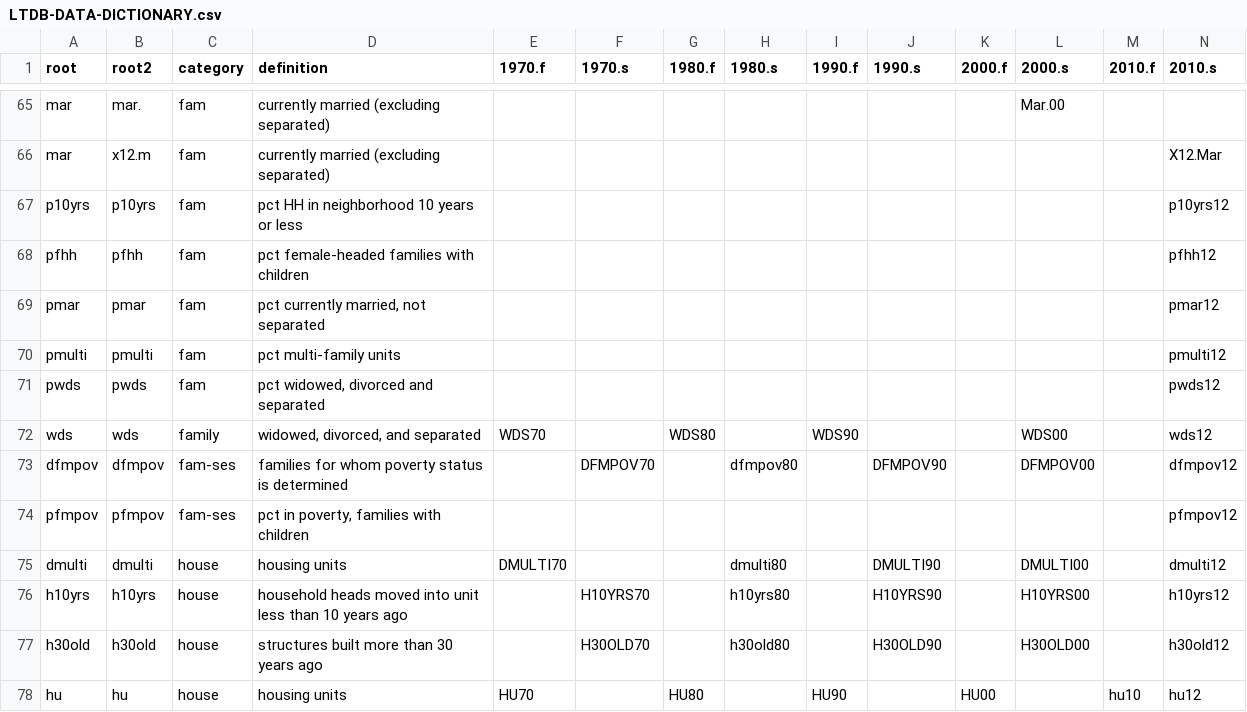
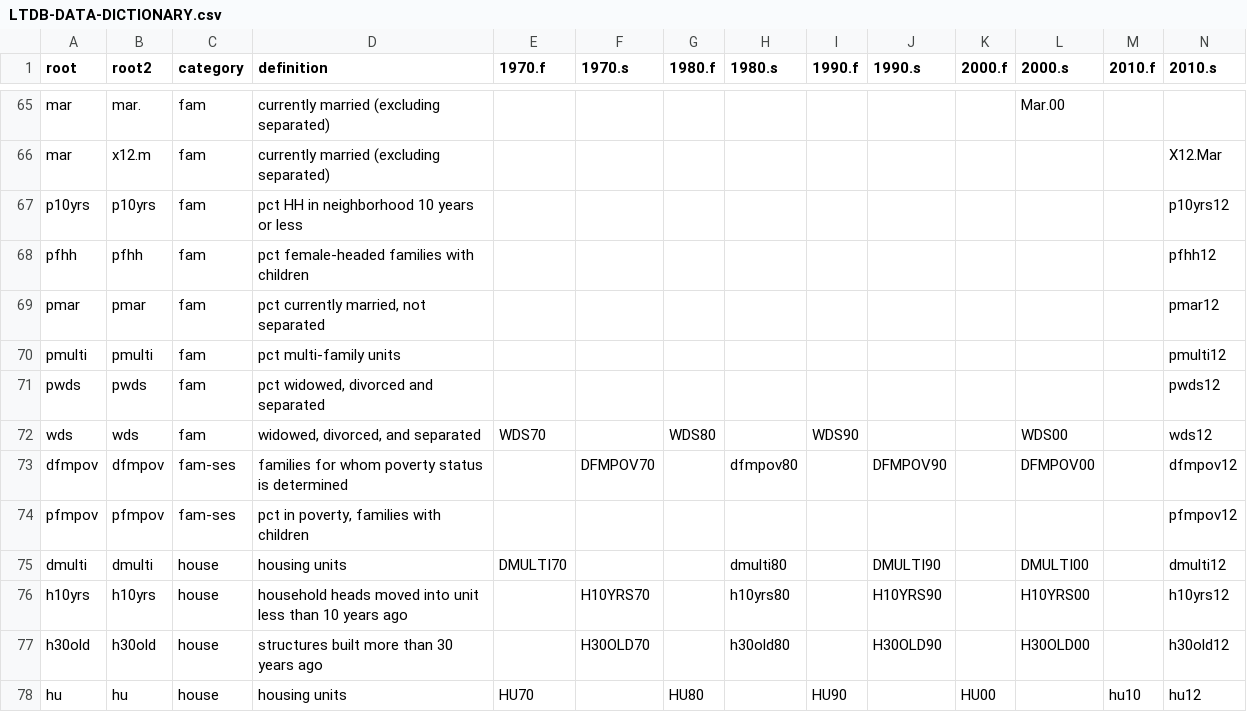
Before and after one commit to DMBurwell/Lab-2, a CSV file: Rodeo/LTDB-DATA-DICTIONARY.csv, drawn as a sheet; only a part is shown, gaps mark what is left out.

```diff
--- a/Rodeo/LTDB-DATA-DICTIONARY.csv
+++ b/Rodeo/LTDB-DATA-DICTIONARY.csv
@@ -71,3 +71,3 @@ pmulti,pmulti,fam,pct multi-family units,,,,,,,,,,pmulti12
 pwds,pwds,fam,"pct widowed, divorced and separated",,,,,,,,,,pwds12
-wds,wds,family,"widowed, divorced, and separated",WDS70,,WDS80,,WDS90,,,WDS00,,wds12
+wds,wds,fam,"widowed, divorced, and separated",WDS70,,WDS80,,WDS90,,,WDS00,,wds12
 dfmpov,dfmpov,fam-ses,families for whom poverty status is determined,,DFMPOV70,,dfmpov80,,DFMPOV90,,DFMPOV00,,dfmpov12
```
Also changed, not shown: 5 other files.
